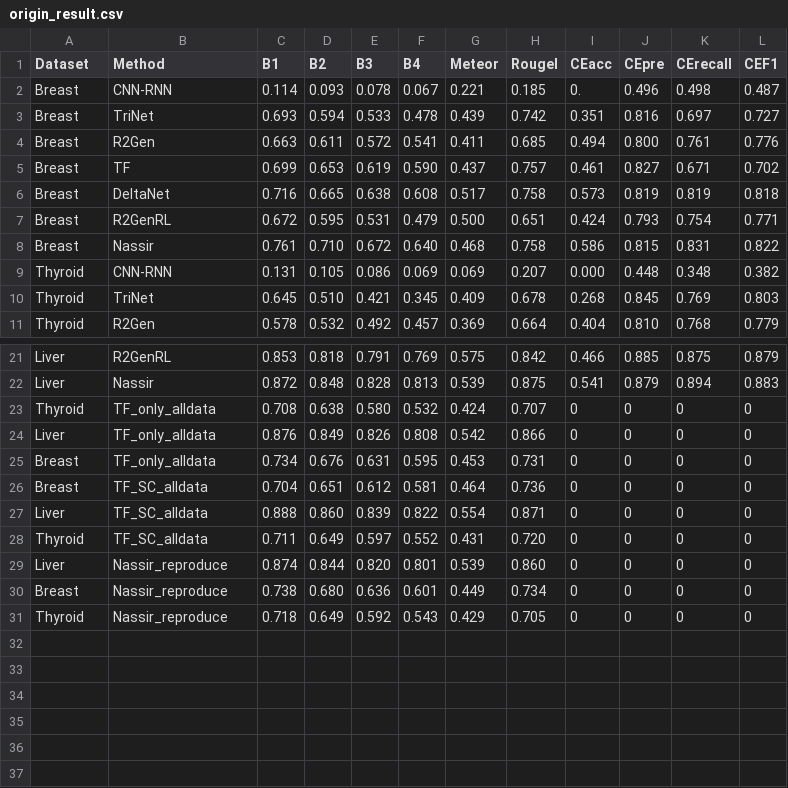
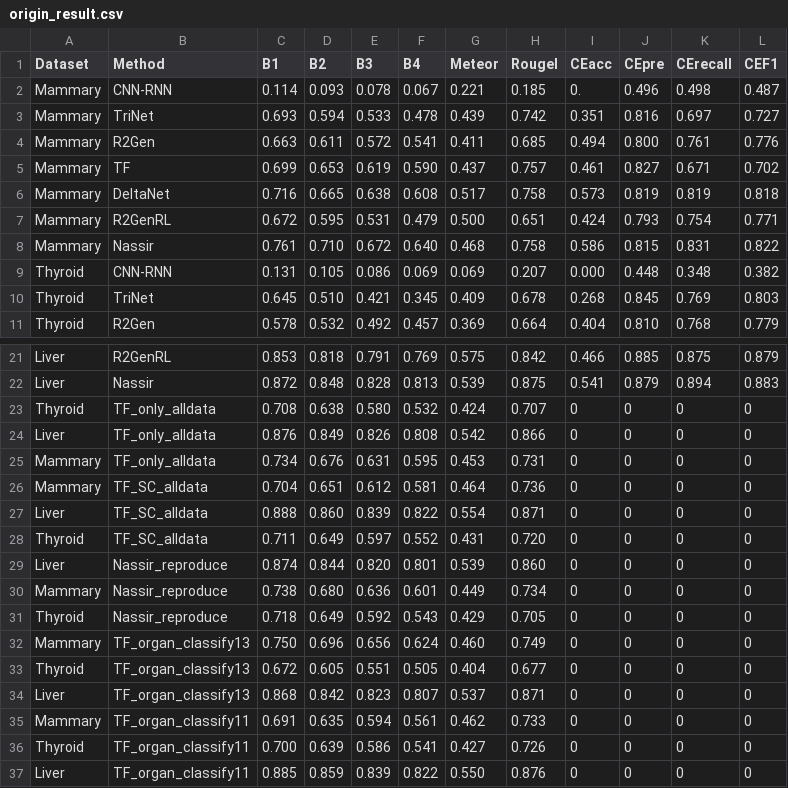
Before and after one commit to chenzhwsysu57/Ultrasound-Report-Generation, a CSV file: origin_result.csv, drawn as a sheet; only a part is shown, gaps mark what is left out.

```diff
--- a/origin_result.csv
+++ b/origin_result.csv
@@ -1,9 +1,9 @@
 Dataset,Method,B1,B2,B3,B4,Meteor,Rougel,CEacc,CEpre,CErecall,CEF1
-Breast,CNN-RNN,0.114,0.093,0.078,0.067,0.221,0.185,0.,0.496,0.498,0.487
-Breast,TriNet,0.693,0.594,0.533,0.478,0.439,0.742,0.351,0.816,0.697,0.727
-Breast,R2Gen,0.663,0.611,0.572,0.541,0.411,0.685,0.494,0.800,0.761,0.776
-Breast,TF,0.699,0.653,0.619,0.590,0.437,0.757,0.461,0.827,0.671,0.702
-Breast,DeltaNet,0.716,0.665,0.638,0.608,0.517,0.758,0.573,0.819,0.819,0.818
-Breast,R2GenRL,0.672,0.595,0.531,0.479,0.500,0.651,0.424,0.793,0.754,0.771
-Breast,Nassir,0.761,0.710,0.672,0.640,0.468,0.758,0.586,0.815,0.831,0.822
+Mammary,CNN-RNN,0.114,0.093,0.078,0.067,0.221,0.185,0.,0.496,0.498,0.487
+Mammary,TriNet,0.693,0.594,0.533,0.478,0.439,0.742,0.351,0.816,0.697,0.727
+Mammary,R2Gen,0.663,0.611,0.572,0.541,0.411,0.685,0.494,0.800,0.761,0.776
+Mammary,TF,0.699,0.653,0.619,0.590,0.437,0.757,0.461,0.827,0.671,0.702
+Mammary,DeltaNet,0.716,0.665,0.638,0.608,0.517,0.758,0.573,0.819,0.819,0.818
+Mammary,R2GenRL,0.672,0.595,0.531,0.479,0.500,0.651,0.424,0.793,0.754,0.771
+Mammary,Nassir,0.761,0.710,0.672,0.640,0.468,0.758,0.586,0.815,0.831,0.822
 Thyroid,CNN-RNN,0.131,0.105,0.086,0.069,0.069,0.207,0.000,0.448,0.348,0.382
@@ -24,4 +24,4 @@ Thyroid,TF_only_alldata,0.708,0.638,0.580,0.532,0.424,0.707,0,0,0,0
 Liver,TF_only_alldata,0.876,0.849,0.826,0.808,0.542,0.866,0,0,0,0
-Breast,TF_only_alldata,0.734,0.676,0.631,0.595,0.453,0.731,0,0,0,0
-Breast,TF_SC_alldata,0.704,0.651,0.612,0.581,0.464,0.736,0,0,0,0
+Mammary,TF_only_alldata,0.734,0.676,0.631,0.595,0.453,0.731,0,0,0,0
+Mammary,TF_SC_alldata,0.704,0.651,0.612,0.581,0.464,0.736,0,0,0,0
 Liver,TF_SC_alldata,0.888,0.860,0.839,0.822,0.554,0.871,0,0,0,0
@@ -29,3 +29,9 @@ Thyroid,TF_SC_alldata,0.711,0.649,0.597,0.552,0.431,0.720,0,0,0,0
 Liver,Nassir_reproduce,0.874,0.844,0.820,0.801,0.539,0.860,0,0,0,0
-Breast,Nassir_reproduce,0.738,0.680,0.636,0.601,0.449,0.734,0,0,0,0
+Mammary,Nassir_reproduce,0.738,0.680,0.636,0.601,0.449,0.734,0,0,0,0
 Thyroid,Nassir_reproduce,0.718,0.649,0.592,0.543,0.429,0.705,0,0,0,0
+Mammary,TF_organ_classify13,0.750,0.696,0.656,0.624,0.460,0.749,0,0,0,0
+Thyroid,TF_organ_classify13,0.672,0.605,0.551,0.505,0.404,0.677,0,0,0,0
+Liver,TF_organ_classify13,0.868,0.842,0.823,0.807,0.537,0.871,0,0,0,0
+Mammary,TF_organ_classify11,0.691,0.635,0.594,0.561,0.462,0.733,0,0,0,0
+Thyroid,TF_organ_classify11,0.700,0.639,0.586,0.541,0.427,0.726,0,0,0,0
+Liver,TF_organ_classify11,0.885,0.859,0.839,0.822,0.550,0.876,0,0,0,0
```
Also changed, not shown: 2 other files.
